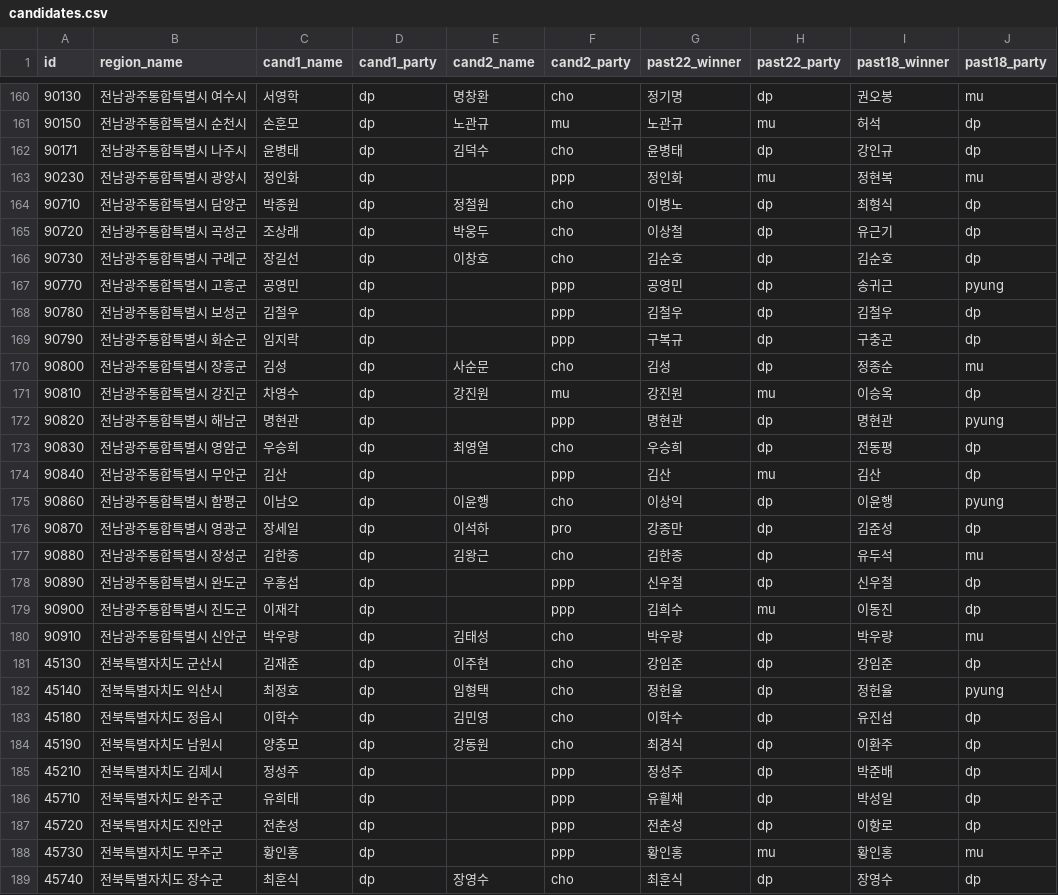
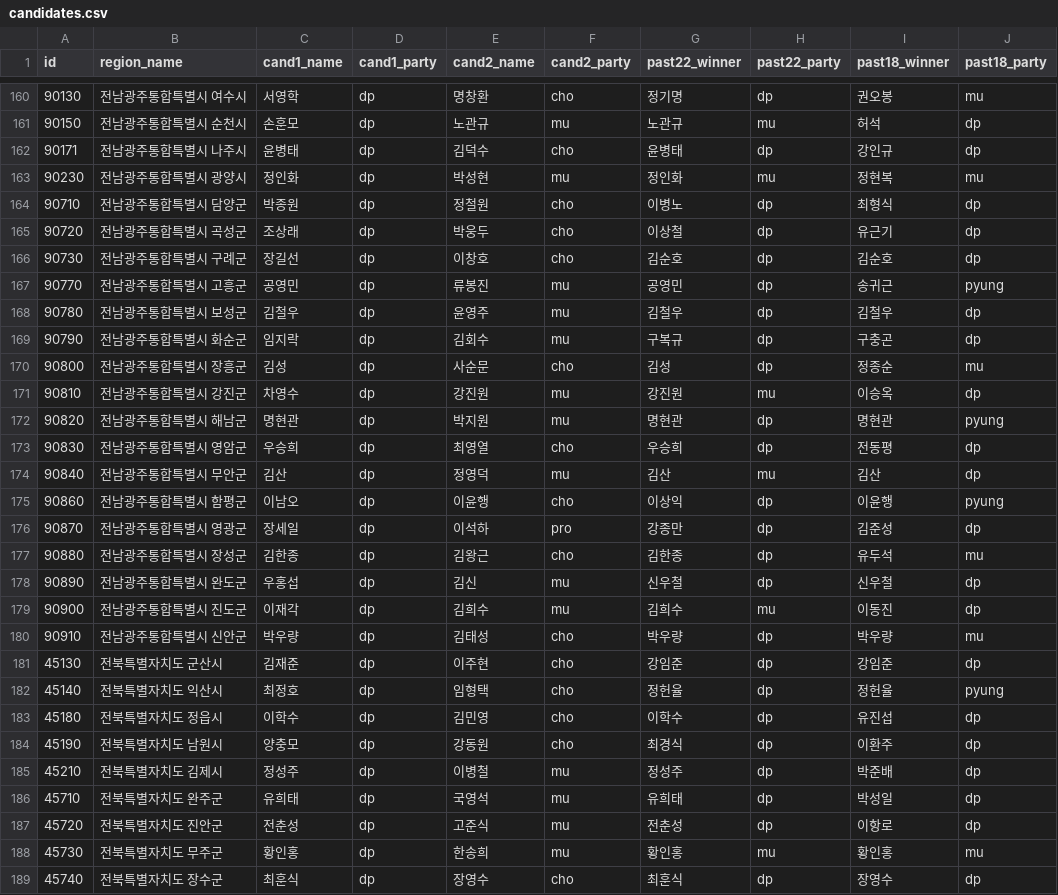
Before and after one commit to navillera7/227toWin, a CSV file: client/public/candidates.csv, drawn as a sheet; only a part is shown, gaps mark what is left out; the diff covers the shown part only; the diff names each change by its address in the sheet, - before the commit and + after, or states it on an @@ line.

Commit message:
cady

```diff
--- a/client/public/candidates.csv
+++ b/client/public/candidates.csv
-E163 (cand2_name): (empty)
+E163 (cand2_name): 박성현
-F163 (cand2_party): ppp
+F163 (cand2_party): mu
-E167 (cand2_name): (empty)
+E167 (cand2_name): 류봉진
-F167:F169 (cand2_party): ppp
+F167:F169 (cand2_party): mu
-E168 (cand2_name): (empty)
+E168 (cand2_name): 윤영주
-E169 (cand2_name): (empty)
+E169 (cand2_name): 김회수
-E172 (cand2_name): (empty)
+E172 (cand2_name): 박지원
-F172 (cand2_party): ppp
+F172 (cand2_party): mu
-E174 (cand2_name): (empty)
+E174 (cand2_name): 정영덕
-F174 (cand2_party): ppp
+F174 (cand2_party): mu
-E178 (cand2_name): (empty)
+E178 (cand2_name): 김신
-F178:F179 (cand2_party): ppp
+F178:F179 (cand2_party): mu
-E179 (cand2_name): (empty)
+E179 (cand2_name): 김희수
-E185 (cand2_name): (empty)
+E185 (cand2_name): 이병철
-F185:F188 (cand2_party): ppp
+F185:F188 (cand2_party): mu
-E186 (cand2_name): (empty)
+E186 (cand2_name): 국영석
-G186 (past22_winner): 유힅채
+G186 (past22_winner): 유희태
-E187 (cand2_name): (empty)
+E187 (cand2_name): 고준식
-E188 (cand2_name): (empty)
+E188 (cand2_name): 한송희
```
Also changed, not shown: 30 edited cells elsewhere in this file.
